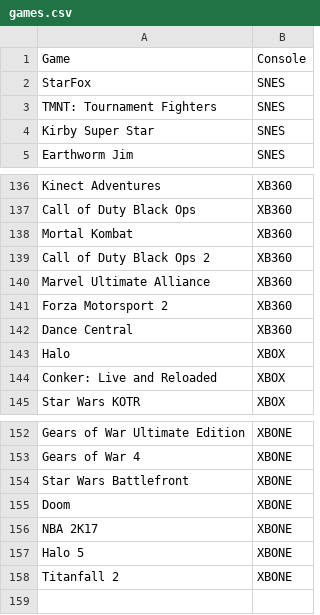
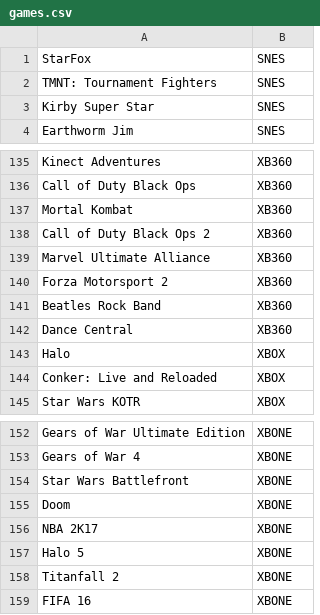
Before and after one commit to Curttree/CSharpProjects, a CSV file: GameSelector/GameSelector/GameSelector/bin/x86/Debug/AppX/games.csv, drawn as a sheet; only a part is shown, gaps mark what is left out; removed rows and columns are numbered as before the commit, all else as after; the diff names each change by its address in the sheet, - before the commit and + after, or states it on an @@ line.

Commit message:
Updated Game List and layout.

```diff
--- a/GameSelector/GameSelector/GameSelector/bin/x86/Debug/AppX/games.csv
+++ b/GameSelector/GameSelector/GameSelector/bin/x86/Debug/AppX/games.csv
-row 1: Game | Console
+row 141: Beatles Rock Band | XB360
+row 159: FIFA 16 | XBONE
```
Also changed, not shown: 20 other files.
